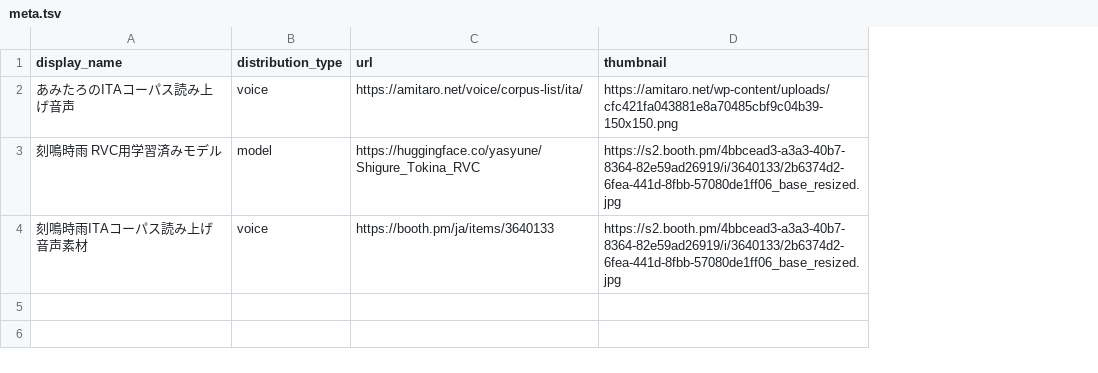
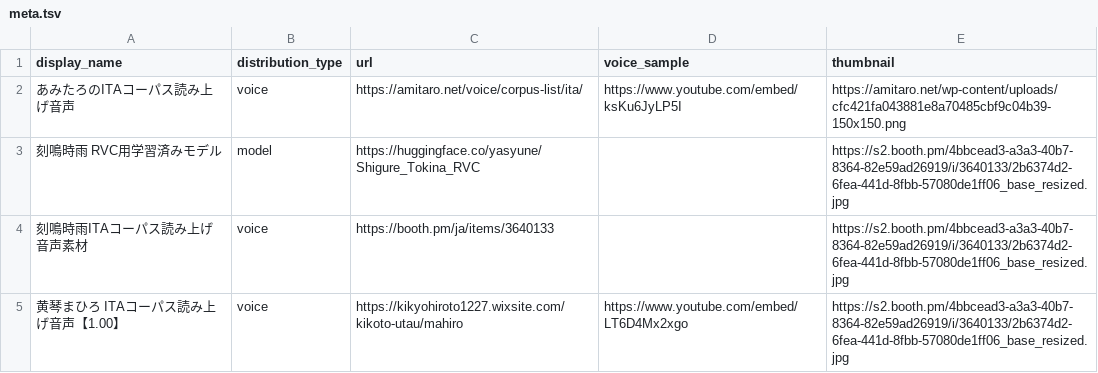
Before and after one commit to nadare881/voice-changer-vector-search, a TSV file: data/meta.tsv, drawn as a sheet; the diff names each change by its address in the sheet, - before the commit and + after, or states it on an @@ line.

```diff
--- a/data/meta.tsv
+++ b/data/meta.tsv
+column D (voice_sample), row 2: https://www.youtube.com/embed/ksKu6JyLP5I
+row 5: 黄琴まひろ ITAコーパス読み上げ音声【1.00】 | voice | https://kikyohiroto1227.wixsite.com/kikoto-utau/mahiro | https://www.youtube.com/embed/LT6D4Mx2xgo | https://s2.booth.pm/4bbcead3-a3a3-40b7-8364-82e59ad26919/i/3640133/2b6374d2-6fea-441d-8fbb-57080de1ff06_base_resized.jpg
```
Also changed, not shown: data/embeddings.tsv, data/meta.csv, 1 other file.
